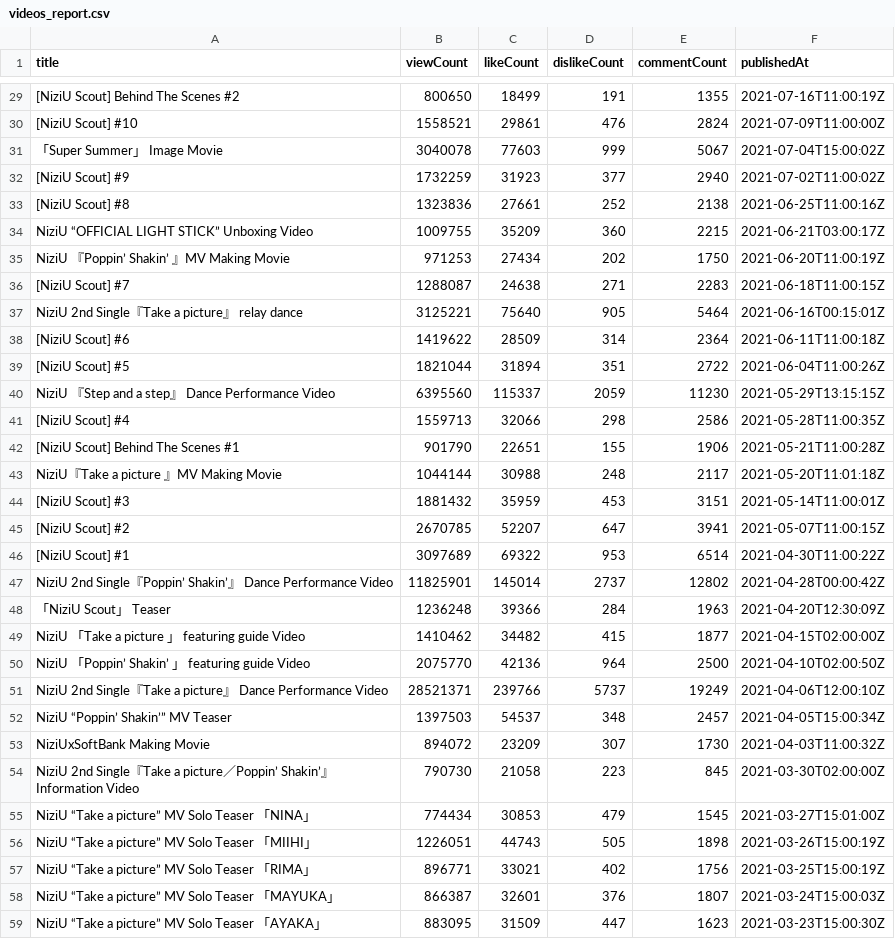
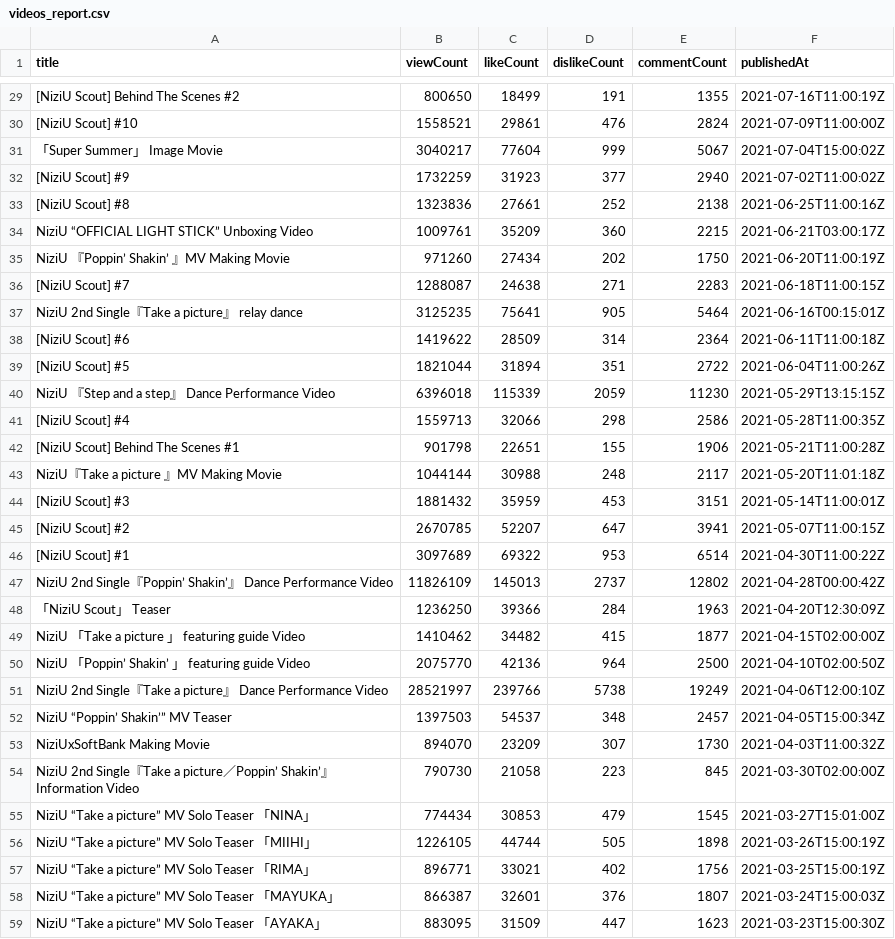
Before and after one commit to Murayu0225/youtube-dev, a CSV file: Data/videos_report.csv, drawn as a sheet; only a part is shown, gaps mark what is left out; the diff covers the shown part only; the diff names each change by its address in the sheet, - before the commit and + after, or states it on an @@ line.

Commit message:
Request ready!

```diff
--- a/Data/videos_report.csv
+++ b/Data/videos_report.csv
-B31 (viewCount): 3040078
+B31 (viewCount): 3040217
-C31 (likeCount): 77603
+C31 (likeCount): 77604
-B34 (viewCount): 1009755
+B34 (viewCount): 1009761
-B35 (viewCount): 971253
+B35 (viewCount): 971260
-B37 (viewCount): 3125221
+B37 (viewCount): 3125235
-C37 (likeCount): 75640
+C37 (likeCount): 75641
-B40 (viewCount): 6395560
+B40 (viewCount): 6396018
-C40 (likeCount): 115337
+C40 (likeCount): 115339
-B42 (viewCount): 901790
+B42 (viewCount): 901798
-B47 (viewCount): 11825901
+B47 (viewCount): 11826109
-C47 (likeCount): 145014
+C47 (likeCount): 145013
-B48 (viewCount): 1236248
+B48 (viewCount): 1236250
-B51 (viewCount): 28521371
+B51 (viewCount): 28521997
-D51 (dislikeCount): 5737
+D51 (dislikeCount): 5738
-B53 (viewCount): 894072
+B53 (viewCount): 894070
-B56 (viewCount): 1226051
+B56 (viewCount): 1226105
-C56 (likeCount): 44743
+C56 (likeCount): 44744
```
Also changed, not shown: 128 edited cells elsewhere in this file.
